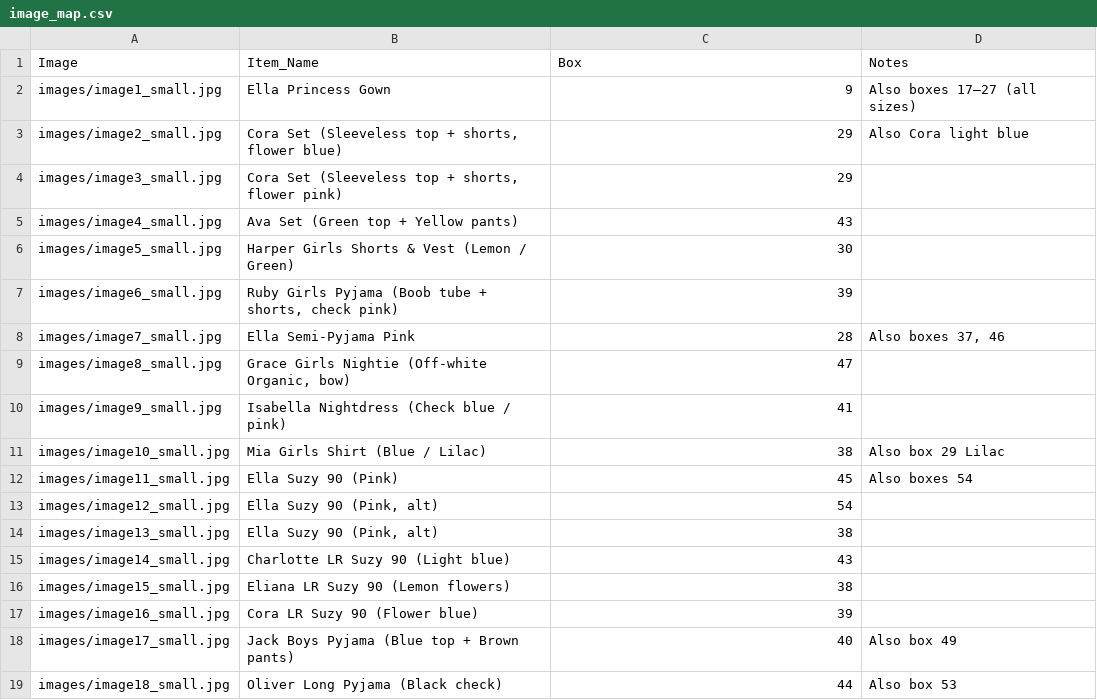
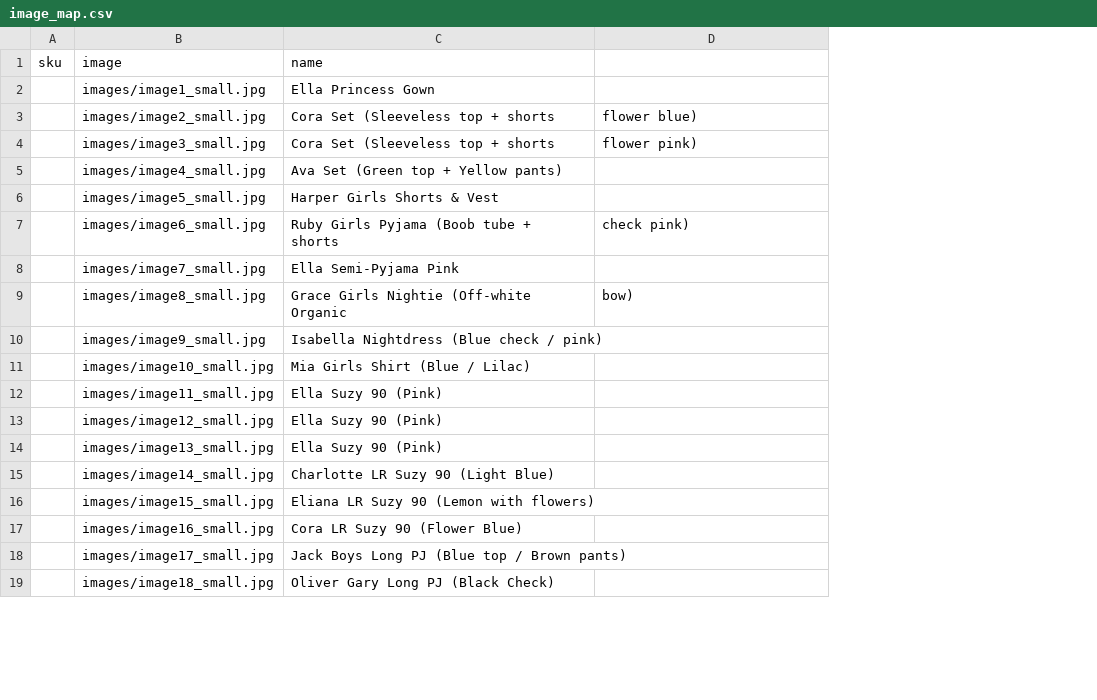
Before and after one commit to Anya916/marleen-molenaar-wholesale, a CSV file: image_map.csv, drawn as a sheet; only a part is shown; removed rows and columns are numbered as before the commit, all else as after; the diff covers the shown part only; the diff names each change by its address in the sheet, - before the commit and + after, or states it on an @@ line.

Commit message:
Update image_map.csv

```diff
--- a/image_map.csv
+++ b/image_map.csv
+column A, empty
-column B, rows 2-19: Ella Princess Gown | Cora Set (Sleeveless top + shorts, flower blue) | Cora Set (Sleeveless top + shorts, flower pink) | Ava Set (Green top + Yellow pants) | Harper Girls Shorts & Vest (Lemon / Green) | Ruby Girls Pyjama (Boob tube + shorts, check pink) | Ella Semi-Pyjama Pink | Grace Girls Nightie (Off-white Organic, bow) | Isabella Nightdress (Check blue / pink) | Mia Girls Shirt (Blue / Lilac) | Ella Suzy 90 (Pink) | Ella Suzy 90 (Pink, alt) | Ella Suzy 90 (Pink, alt) | Charlotte LR Suzy 90 (Light blue) | Eliana LR Suzy 90 (Lemon flowers) | Cora LR Suzy 90 (Flower blue) | Jack Boys Pyjama (Blue top + Brown pants) | Oliver Long Pyjama (Black check)
-row 1: Image | Item_Name | Box | Notes
+row 1: sku | image | name
-C2: 9
+C2: Ella Princess Gown
-D2: Also boxes 17–27 (all sizes)
+D2: (empty)
-C3:C4: 29
+C3:C4: Cora Set (Sleeveless top + shorts
-D3: Also Cora light blue
+D3: flower blue)
-D4: (empty)
+D4: flower pink)
-C5: 43
+C5: Ava Set (Green top + Yellow pants)
-C6: 30
+C6: Harper Girls Shorts & Vest
-C7: 39
+C7: Ruby Girls Pyjama (Boob tube + shorts
-D7: (empty)
+D7: check pink)
-C8: 28
+C8: Ella Semi-Pyjama Pink
-D8: Also boxes 37, 46
+D8: (empty)
-C9: 47
+C9: Grace Girls Nightie (Off-white Organic
-D9: (empty)
+D9: bow)
-C10: 41
+C10: Isabella Nightdress (Blue check / pink)
-C11: 38
+C11: Mia Girls Shirt (Blue / Lilac)
-D11: Also box 29 Lilac
+D11: (empty)
-C12: 45
+C12: Ella Suzy 90 (Pink)
-D12: Also boxes 54
+D12: (empty)
-C13: 54
+C13: Ella Suzy 90 (Pink)
-C14: 38
+C14: Ella Suzy 90 (Pink)
-C15: 43
+C15: Charlotte LR Suzy 90 (Light Blue)
-C16: 38
+C16: Eliana LR Suzy 90 (Lemon with flowers)
-C17: 39
+C17: Cora LR Suzy 90 (Flower Blue)
-C18: 40
+C18: Jack Boys Long PJ (Blue top / Brown pants)
-D18: Also box 49
+D18: (empty)
-C19: 44
+C19: Oliver Gary Long PJ (Black Check)
-D19: Also box 53
+D19: (empty)
```
Also changed, not shown: 18 edited cells elsewhere in this file.
